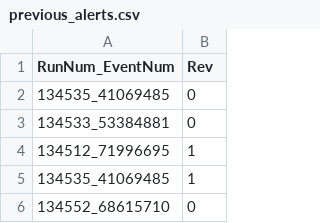
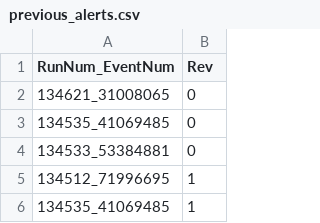
Before and after one commit to rmorgan10/AlertMonitoring, a CSV file: data/previous_alerts.csv, drawn as a sheet; only a part is shown; the shorter side is filled out with more unchanged rows; the diff names each change by its address in the sheet, - before the commit and + after, or states it on an @@ line.

```diff
--- a/data/previous_alerts.csv
+++ b/data/previous_alerts.csv
+row 2: 134621_31008065 | 0
```
Also changed, not shown: 12 other files.
